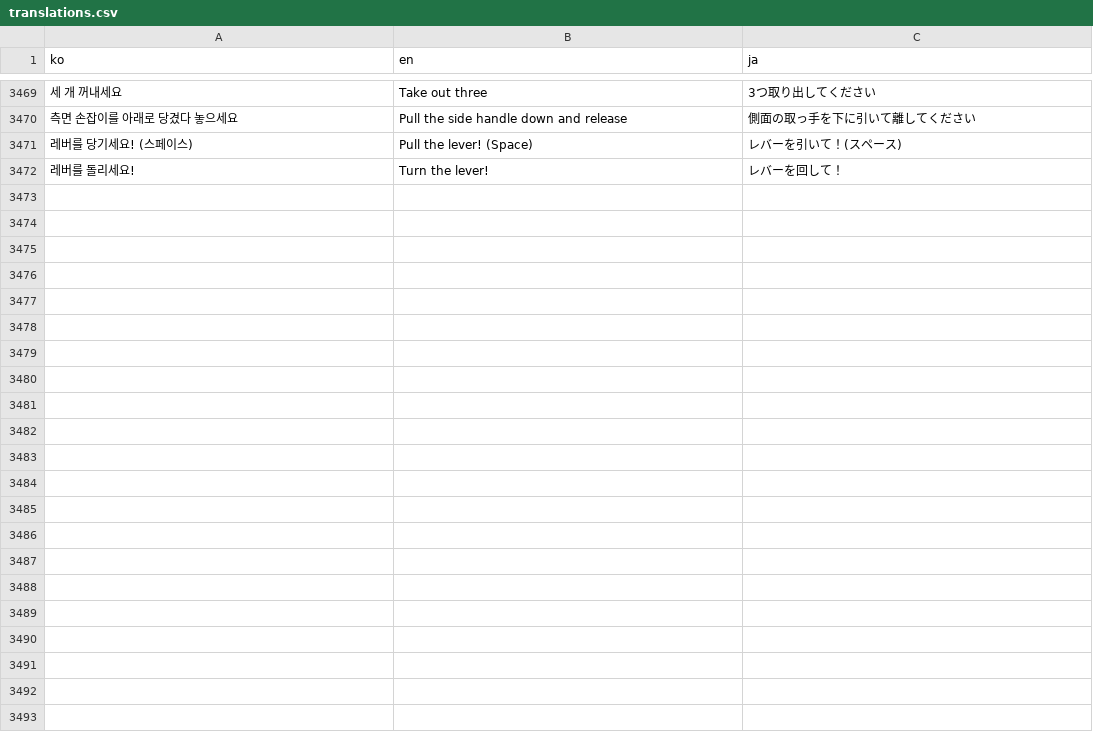
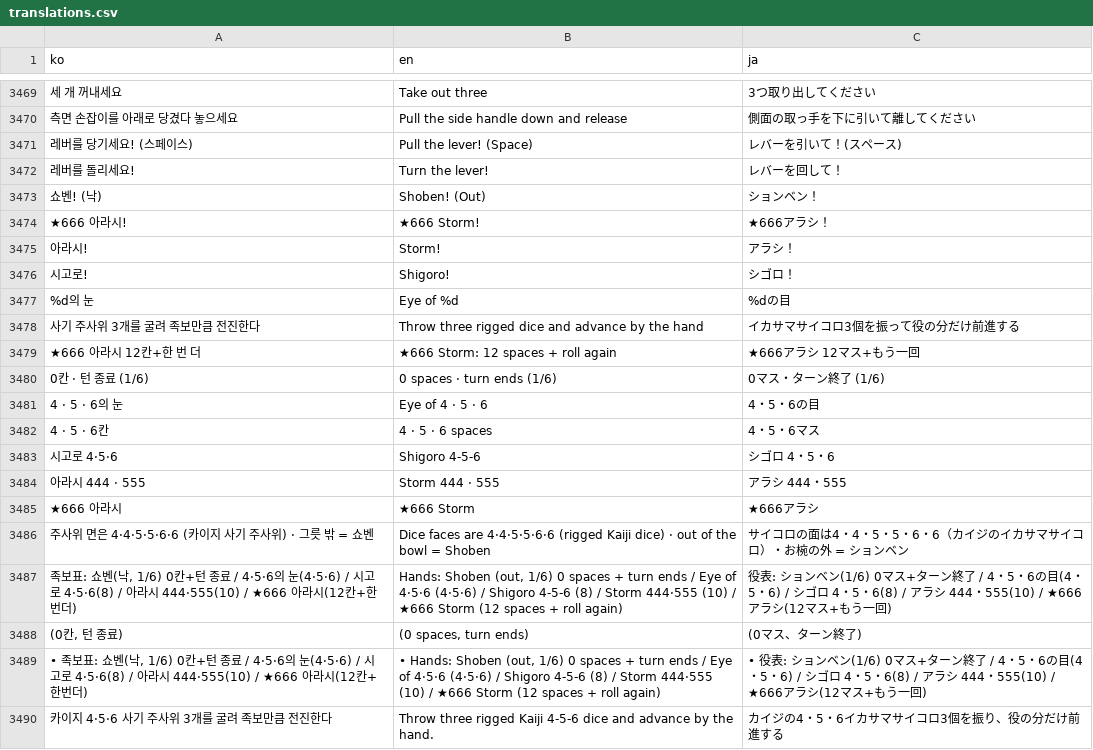
Before and after one commit to mayjohn66-cmd/TRG, a CSV file: content_trickcal/data/translations.csv, drawn as a sheet; only a part is shown, gaps mark what is left out; the diff names each change by its address in the sheet, - before the commit and + after, or states it on an @@ line.

```diff
--- a/content_trickcal/data/translations.csv
+++ b/content_trickcal/data/translations.csv
+row 3473: 쇼벤! (낙) | Shoben! (Out) | ションベン！
+row 3474: ★666 아라시! | ★666 Storm! | ★666アラシ！
+row 3475: 아라시! | Storm! | アラシ！
+row 3476: 시고로! | Shigoro! | シゴロ！
+row 3477: %d의 눈 | Eye of %d | %dの目
+row 3478: 사기 주사위 3개를 굴려 족보만큼 전진한다 | Throw three rigged dice and advance by the hand | イカサマサイコロ3個を振って役の分だけ前進する
+row 3479: ★666 아라시 12칸+한 번 더 | ★666 Storm: 12 spaces + roll again | ★666アラシ 12マス+もう一回
+row 3480: 0칸 · 턴 종료 (1/6) | 0 spaces · turn ends (1/6) | 0マス・ターン終了 (1/6)
+row 3481: 4 · 5 · 6의 눈 | Eye of 4 · 5 · 6 | 4・5・6の目
+row 3482: 4 · 5 · 6칸 | 4 · 5 · 6 spaces | 4・5・6マス
+row 3483: 시고로 4·5·6 | Shigoro 4-5-6 | シゴロ 4・5・6
+row 3484: 아라시 444 · 555 | Storm 444 · 555 | アラシ 444・555
+row 3485: ★666 아라시 | ★666 Storm | ★666アラシ
+row 3486: 주사위 면은 4·4·5·5·6·6 (카이지 사기 주사위) · 그릇 밖 = 쇼벤 | Dice faces are 4·4·5·5·6·6 (rigged Kaiji dice) · out of the bowl = Shoben | サイコロの面は4・4・5・5・6・6（カイジのイカサマサイコロ）・お椀の外 = ションベン
+row 3487: 족보표: 쇼벤(낙, 1/6) 0칸+턴 종료 / 4·5·6의 눈(4·5·6) / 시고로 4·5·6(8) / 아라시 444·555(10) / ★666 아라시(12칸+한번더) | Hands: Shoben (out, 1/6) 0 spaces + turn ends / Eye of 4·5·6 (4·5·6) / Shigoro 4-5-6 (8) / Storm 444·555 (10) / ★666 Storm (12 spaces + roll again) | 役表: ションベン(1/6) 0マス+ターン終了 / 4・5・6の目(4・5・6) / シゴロ 4・5・6(8) / アラシ 444・555(10) / ★666アラシ(12マス+もう一回)
+row 3488: (0칸, 턴 종료) | (0 spaces, turn ends) | (0マス、ターン終了)
+row 3489: • 족보표: 쇼벤(낙, 1/6) 0칸+턴 종료 / 4·5·6의 눈(4·5·6) / 시고로 4·5·6(8) / 아라시 444·555(10) / ★666 아라시(12칸+한번더) | • Hands: Shoben (out, 1/6) 0 spaces + turn ends / Eye of 4·5·6 (4·5·6) / Shigoro 4-5-6 (8) / Storm 444·555 (10) / ★666 Storm (12 spaces + roll again) | • 役表: ションベン(1/6) 0マス+ターン終了 / 4・5・6の目(4・5・6) / シゴロ 4・5・6(8) / アラシ 444・555(10) / ★666アラシ(12マス+もう一回)
+row 3490: 카이지 4·5·6 사기 주사위 3개를 굴려 족보만큼 전진한다 | Throw three rigged Kaiji 4-5-6 dice and advance by the hand. | カイジの4・5・6イカサマサイコロ3個を振り、役の分だけ前進する
```
Also changed, not shown: content_trickcal/data/augments_table.csv, content_trickcal/data/dice_table.csv, 8 other files.
